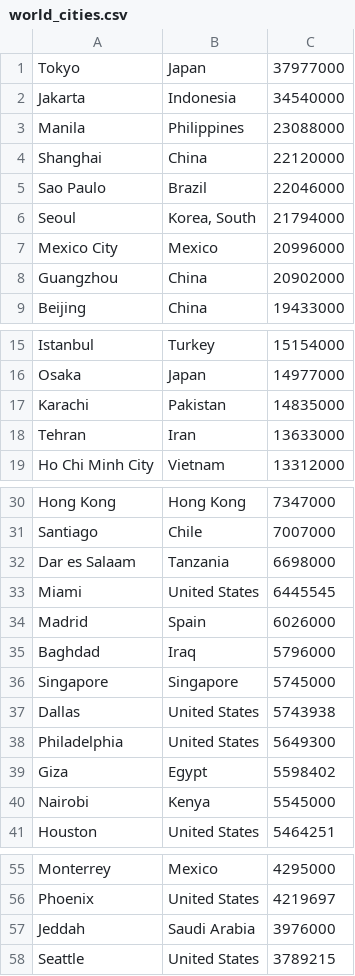
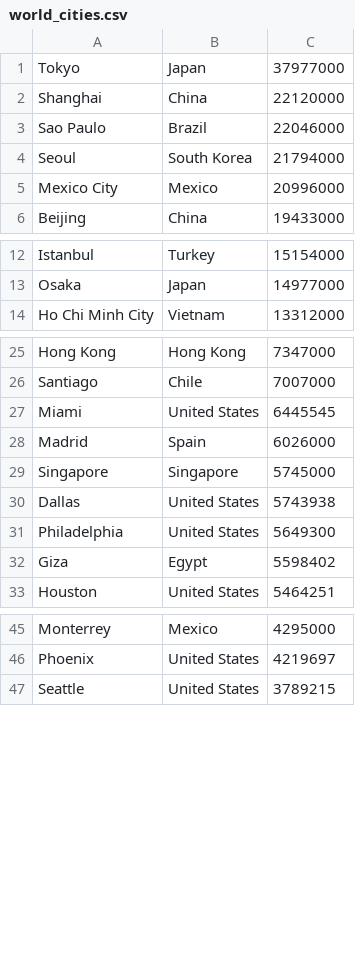
Before and after one commit to emtichenor/cube-tournament, a CSV file: Data/Resources/Event_List/world_cities.csv, drawn as a sheet; only a part is shown, gaps mark what is left out; the diff covers the shown part only.

```diff
--- a/Data/Resources/Event_List/world_cities.csv
+++ b/Data/Resources/Event_List/world_cities.csv
@@ -1,9 +1,6 @@
 Tokyo,Japan,37977000
-Jakarta,Indonesia,34540000
-Manila,Philippines,23088000
 Shanghai,China,22120000
 Sao Paulo,Brazil,22046000
-Seoul,"Korea, South",21794000
+Seoul,South Korea,21794000
 Mexico City,Mexico,20996000
-Guangzhou,China,20902000
 Beijing,China,19433000
@@ -16,4 +13,2 @@ Istanbul,Turkey,15154000
 Osaka,Japan,14977000
-Karachi,Pakistan,14835000
-Tehran,Iran,13633000
 Ho Chi Minh City,Vietnam,13312000
@@ -31,6 +26,4 @@ Hong Kong,Hong Kong,7347000
 Santiago,Chile,7007000
-Dar es Salaam,Tanzania,6698000
 Miami,United States,6445545
 Madrid,Spain,6026000
-Baghdad,Iraq,5796000
 Singapore,Singapore,5745000
@@ -39,3 +32,2 @@ Philadelphia,United States,5649300
 Giza,Egypt,5598402
-Nairobi,Kenya,5545000
 Houston,United States,5464251
@@ -56,3 +46,2 @@ Monterrey,Mexico,4295000
 Phoenix,United States,4219697
-Jeddah,Saudi Arabia,3976000
 Seattle,United States,3789215
```
Also changed, not shown: 9 removed rows and 1 edited cell elsewhere in this file, 4 other files.
